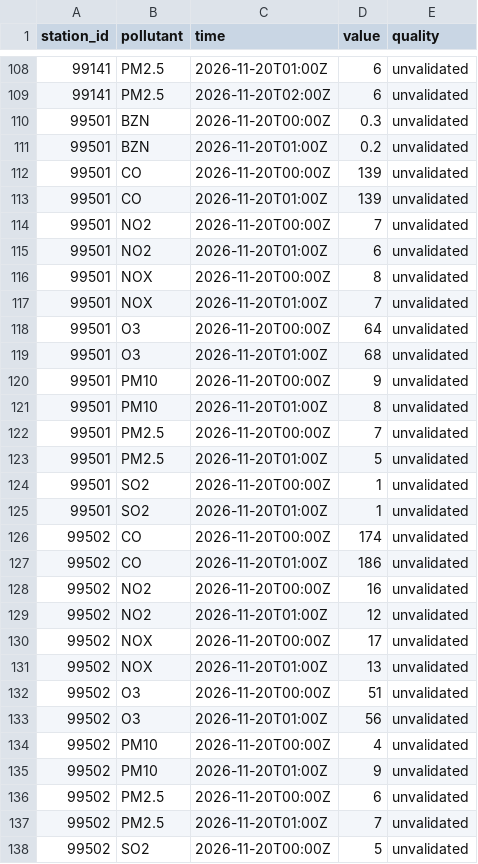
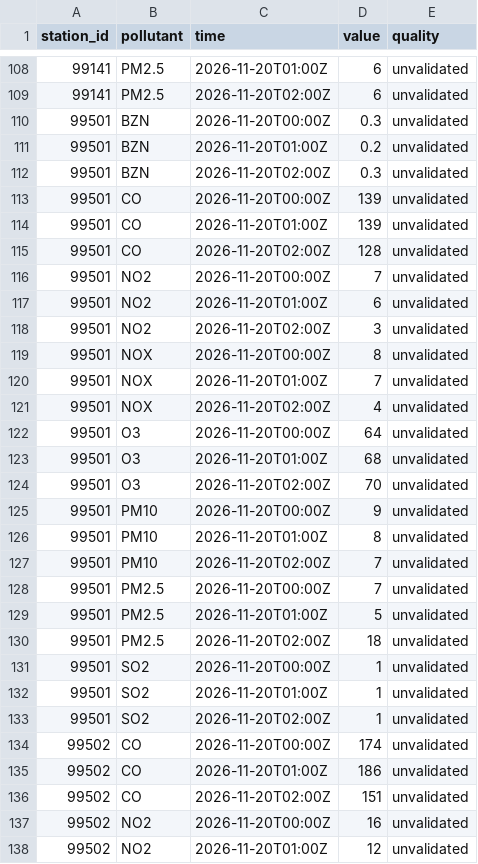
Before and after one commit to lalasonycierny/kvalitaovzdusia, a CSV file: data/hourly/2026-11-20.csv, drawn as a sheet; only a part is shown, gaps mark what is left out; the shorter side is filled out with more unchanged rows; the diff covers the shown part only; the diff names each change by its address in the sheet, - before the commit and + after, or states it on an @@ line.

```diff
--- a/data/hourly/2026-11-20.csv
+++ b/data/hourly/2026-11-20.csv
+row 112: 99501 | BZN | 2026-11-20T02:00Z | 0.3 | unvalidated
+row 115: 99501 | CO | 2026-11-20T02:00Z | 128 | unvalidated
+row 118: 99501 | NO2 | 2026-11-20T02:00Z | 3 | unvalidated
+row 121: 99501 | NOX | 2026-11-20T02:00Z | 4 | unvalidated
+row 124: 99501 | O3 | 2026-11-20T02:00Z | 70 | unvalidated
+row 127: 99501 | PM10 | 2026-11-20T02:00Z | 7 | unvalidated
+row 130: 99501 | PM2.5 | 2026-11-20T02:00Z | 18 | unvalidated
+row 133: 99501 | SO2 | 2026-11-20T02:00Z | 1 | unvalidated
+row 136: 99502 | CO | 2026-11-20T02:00Z | 151 | unvalidated
```
Also changed, not shown: 15 added rows elsewhere in this file, data/meteo/2026-11-20.csv, 1 other file.
